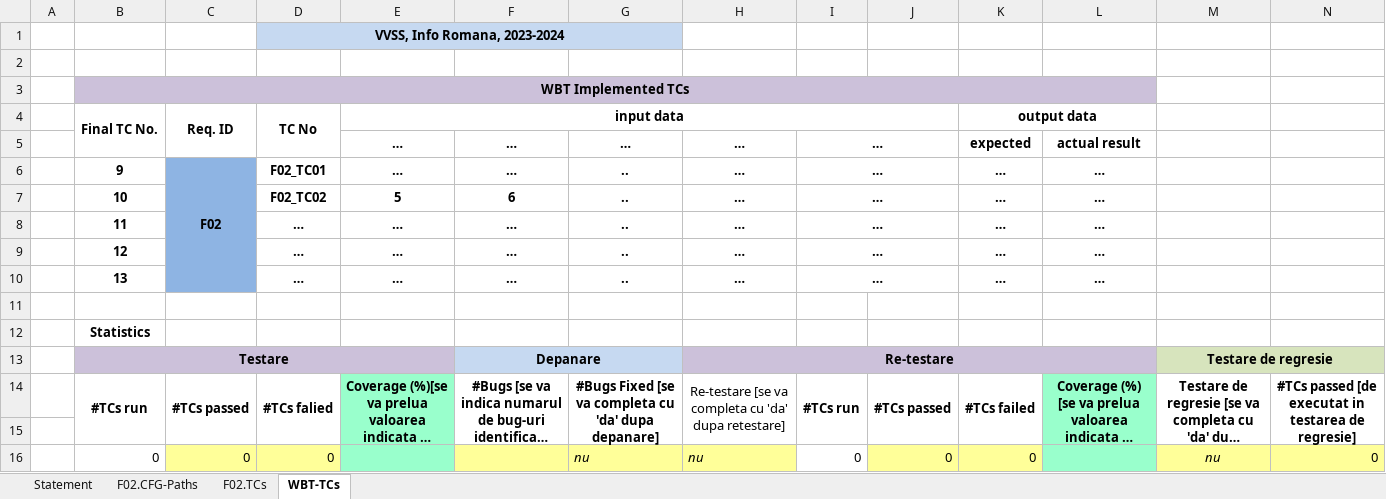
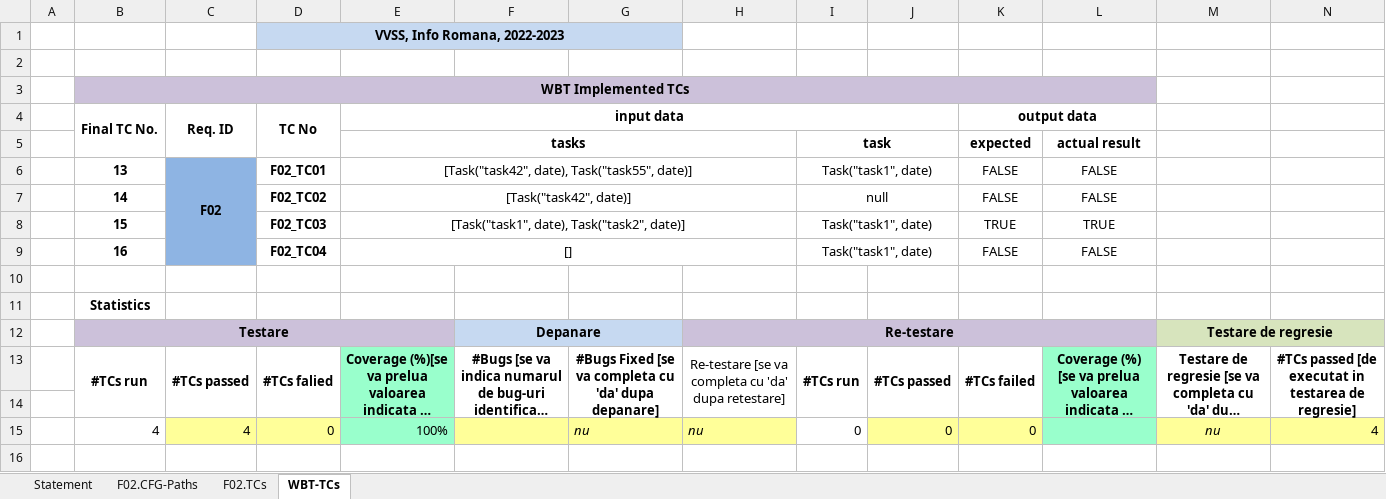
Before and after one commit to stefannastasa/VVSS, an Excel workbook: Docs/L03/Lab03_WBT_TCs_Form.xlsx, sheet WBT-TCs, drawn as a sheet; long unchanged cells end in …; values as stored, in another font and other column widths than the file's, no borders; removed rows and columns are numbered as before the commit, all else as after; the diff names each change by its address in the sheet, - before the commit and + after, or states it on an @@ line.

```diff
--- a/Docs/L03/Lab03_WBT_TCs_Form.xlsx (sheet WBT-TCs)
+++ b/Docs/L03/Lab03_WBT_TCs_Form.xlsx (sheet WBT-TCs)
-D1 (TC No): VVSS, Info Romana, 2023-2024
+D1 (TC No): VVSS, Info Romana, 2022-2023
-row 5:  |  |  |  | … | … | … | … | … |  | expected | actual result
-row 6:  | 9 | F02 | F02_TC01 | … | … | .. | … | … |  | … | …
-row 7:  | 10 |  | F02_TC02 | 5 | 6 | .. | … | … |  | … | …
-row 8:  | 11 |  | … | … | … | .. | … | … |  | … | …
-row 9:  | 12 |  | … | … | … | .. | … | … |  | … | …
-row 10:  | 13 |  | … | … | … | .. | … | … |  | … | …
+row 5:  |  |  |  | tasks |  |  |  | task |  | expected | actual result
+row 6:  | 13 | F02 | F02_TC01 | [Task("task42", date), Task("task55", date)] |  |  |  | Task("task1", date) |  | FALSE | FALSE
+row 7:  | 14 |  | F02_TC02 | [Task("task42", date)] |  |  |  | null |  | FALSE | FALSE
+row 8:  | 15 |  | F02_TC03 | [Task("task1", date), Task("task2", date)] |  |  |  | Task("task1", date) |  | TRUE | TRUE
+row 9:  | 16 |  | F02_TC04 | [] |  |  |  | Task("task1", date) |  | FALSE | FALSE
-B15 (Final TC No.): 0
+B15 (Final TC No.): 4
-C15 (Req. ID): 0
+C15 (Req. ID): 4
-E15 (input data): (empty)
+E15 (input data): 100%
-N15: 0
+N15: 4
```
Also changed, not shown: sheet F02.TCs, sheet F02.CFG-Paths, sheet Statement, formulas that keep their value, charts or pictures, 1 other file.
